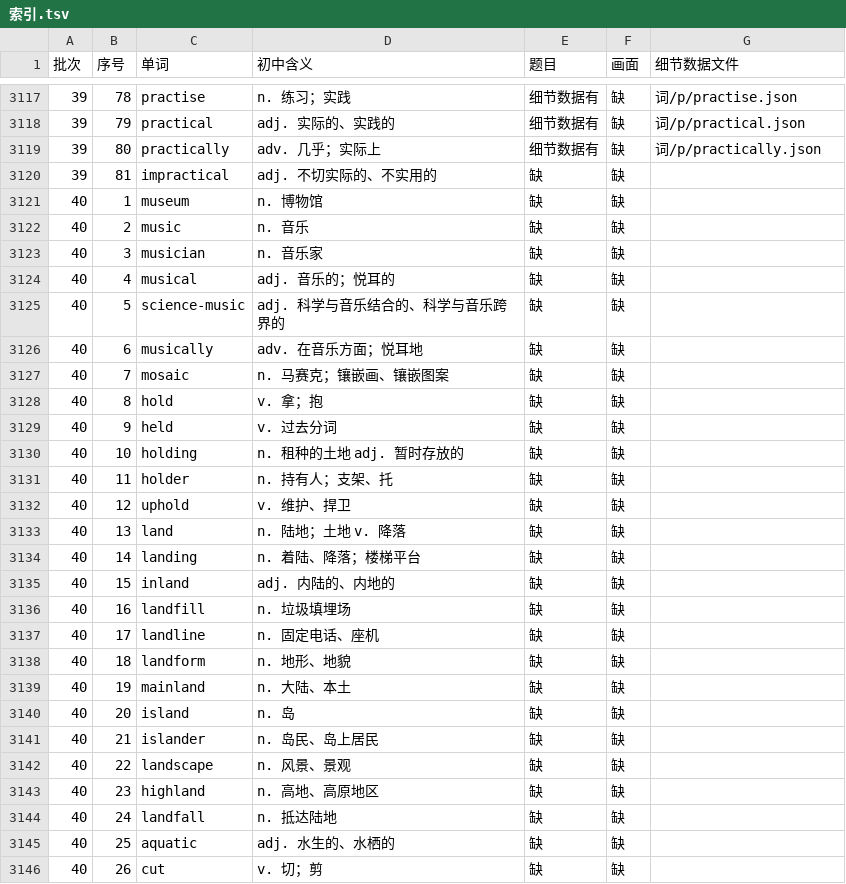
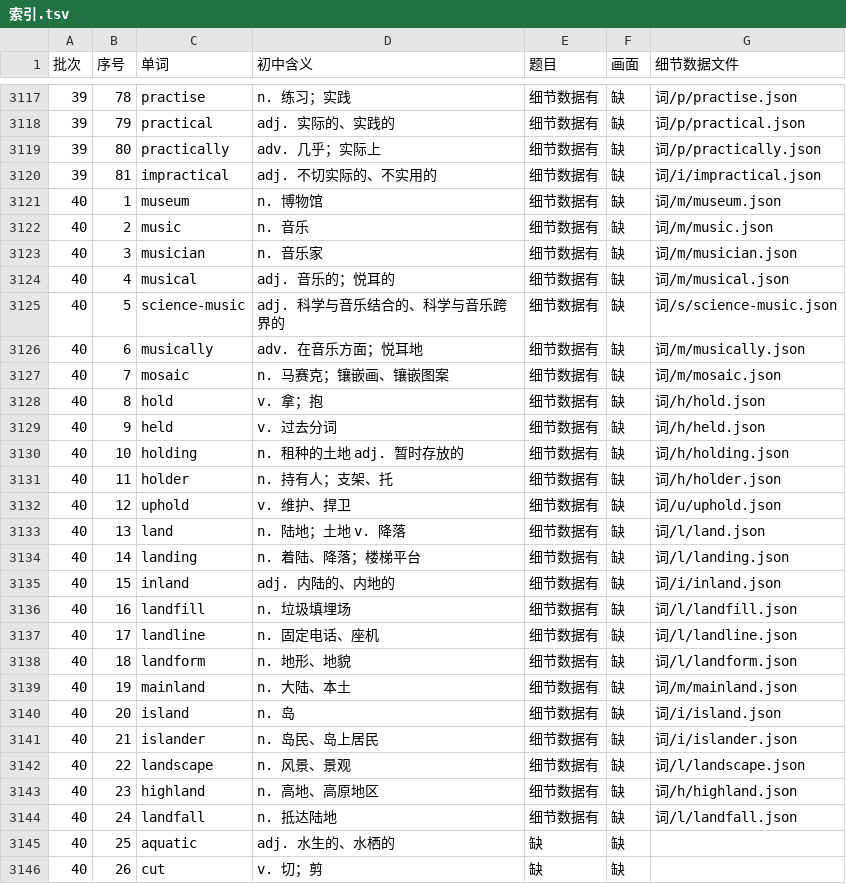
Before and after one commit to Jacklee15333/ciyuanchaifeng, a TSV file: 总表视频细节数据/索引.tsv, drawn as a sheet; only a part is shown, gaps mark what is left out.

Commit message:
总表视频细节数据：题目第 35 批第 2 组（impractical … landfall 25 个词）；累计 3125 个词

```diff
--- a/总表视频细节数据/索引.tsv
+++ b/总表视频细节数据/索引.tsv
@@ -3119,27 +3119,27 @@
 39	80	practically	adv. 几乎；实际上	细节数据有	缺	词/p/practically.json
-39	81	impractical	adj. 不切实际的、不实用的	缺	缺	
-40	1	museum	n. 博物馆	缺	缺	
-40	2	music	n. 音乐	缺	缺	
-40	3	musician	n. 音乐家	缺	缺	
-40	4	musical	adj. 音乐的；悦耳的	缺	缺	
-40	5	science-music	adj. 科学与音乐结合的、科学与音乐跨界的	缺	缺	
-40	6	musically	adv. 在音乐方面；悦耳地	缺	缺	
-40	7	mosaic	n. 马赛克；镶嵌画、镶嵌图案	缺	缺	
-40	8	hold	v. 拿；抱	缺	缺	
-40	9	held	v. 过去分词	缺	缺	
-40	10	holding	n. 租种的土地 adj. 暂时存放的	缺	缺	
-40	11	holder	n. 持有人；支架、托	缺	缺	
-40	12	uphold	v. 维护、捍卫	缺	缺	
-40	13	land	n. 陆地；土地 v. 降落	缺	缺	
-40	14	landing	n. 着陆、降落；楼梯平台	缺	缺	
-40	15	inland	adj. 内陆的、内地的	缺	缺	
-40	16	landfill	n. 垃圾填埋场	缺	缺	
-40	17	landline	n. 固定电话、座机	缺	缺	
-40	18	landform	n. 地形、地貌	缺	缺	
-40	19	mainland	n. 大陆、本土	缺	缺	
-40	20	island	n. 岛	缺	缺	
-40	21	islander	n. 岛民、岛上居民	缺	缺	
-40	22	landscape	n. 风景、景观	缺	缺	
-40	23	highland	n. 高地、高原地区	缺	缺	
-40	24	landfall	n. 抵达陆地	缺	缺	
+39	81	impractical	adj. 不切实际的、不实用的	细节数据有	缺	词/i/impractical.json
+40	1	museum	n. 博物馆	细节数据有	缺	词/m/museum.json
+40	2	music	n. 音乐	细节数据有	缺	词/m/music.json
+40	3	musician	n. 音乐家	细节数据有	缺	词/m/musician.json
+40	4	musical	adj. 音乐的；悦耳的	细节数据有	缺	词/m/musical.json
+40	5	science-music	adj. 科学与音乐结合的、科学与音乐跨界的	细节数据有	缺	词/s/science-music.json
+40	6	musically	adv. 在音乐方面；悦耳地	细节数据有	缺	词/m/musically.json
+40	7	mosaic	n. 马赛克；镶嵌画、镶嵌图案	细节数据有	缺	词/m/mosaic.json
+40	8	hold	v. 拿；抱	细节数据有	缺	词/h/hold.json
+40	9	held	v. 过去分词	细节数据有	缺	词/h/held.json
+40	10	holding	n. 租种的土地 adj. 暂时存放的	细节数据有	缺	词/h/holding.json
+40	11	holder	n. 持有人；支架、托	细节数据有	缺	词/h/holder.json
+40	12	uphold	v. 维护、捍卫	细节数据有	缺	词/u/uphold.json
+40	13	land	n. 陆地；土地 v. 降落	细节数据有	缺	词/l/land.json
+40	14	landing	n. 着陆、降落；楼梯平台	细节数据有	缺	词/l/landing.json
+40	15	inland	adj. 内陆的、内地的	细节数据有	缺	词/i/inland.json
+40	16	landfill	n. 垃圾填埋场	细节数据有	缺	词/l/landfill.json
+40	17	landline	n. 固定电话、座机	细节数据有	缺	词/l/landline.json
+40	18	landform	n. 地形、地貌	细节数据有	缺	词/l/landform.json
+40	19	mainland	n. 大陆、本土	细节数据有	缺	词/m/mainland.json
+40	20	island	n. 岛	细节数据有	缺	词/i/island.json
+40	21	islander	n. 岛民、岛上居民	细节数据有	缺	词/i/islander.json
+40	22	landscape	n. 风景、景观	细节数据有	缺	词/l/landscape.json
+40	23	highland	n. 高地、高原地区	细节数据有	缺	词/h/highland.json
+40	24	landfall	n. 抵达陆地	细节数据有	缺	词/l/landfall.json
 40	25	aquatic	adj. 水生的、水栖的	缺	缺	
```
Also changed, not shown: 26 other files.
